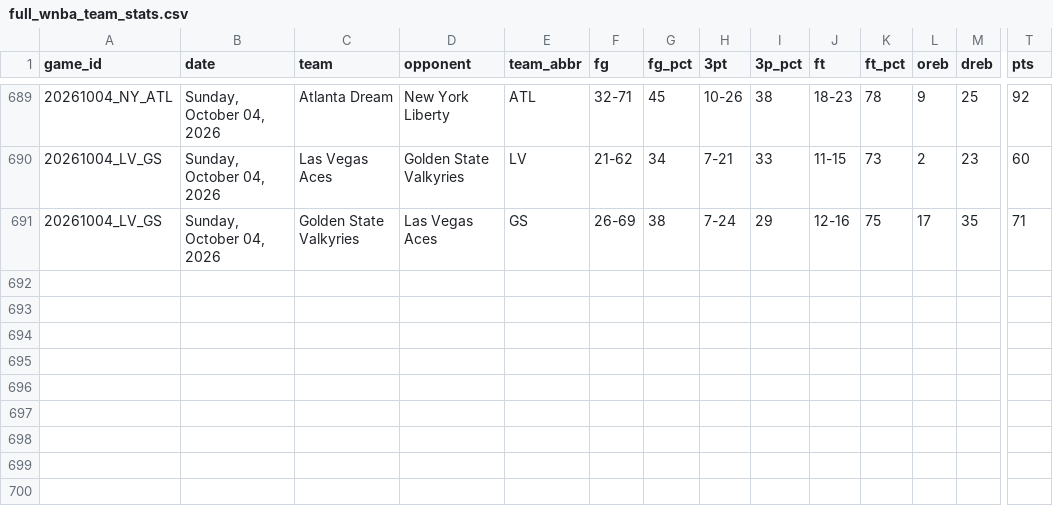
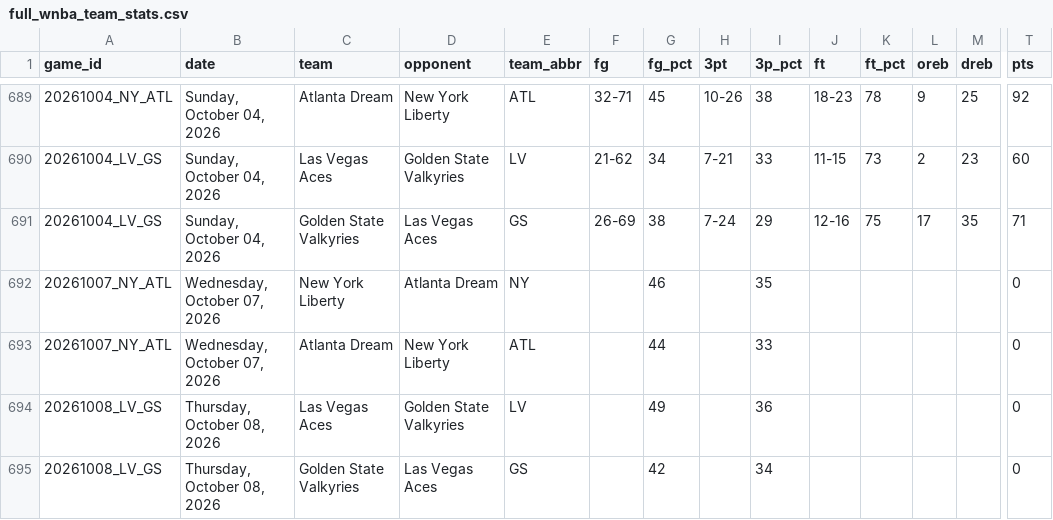
Before and after one commit to MikeOzomah/wnba-matchup-intelligence, a CSV file: data/full_wnba_team_stats.csv, drawn as a sheet; only a part is shown, gaps mark what is left out; rows hold the shown columns only; the diff names each change by its address in the sheet, - before the commit and + after, or states it on an @@ line.

```diff
--- a/data/full_wnba_team_stats.csv
+++ b/data/full_wnba_team_stats.csv
+row 692: 20261007_NY_ATL | Wednesday, October 07, 2026 | New York Liberty | Atlanta Dream | NY |  | 46 |  | 35 |  |  |  |  | 0
+row 693: 20261007_NY_ATL | Wednesday, October 07, 2026 | Atlanta Dream | New York Liberty | ATL |  | 44 |  | 33 |  |  |  |  | 0
+row 694: 20261008_LV_GS | Thursday, October 08, 2026 | Las Vegas Aces | Golden State Valkyries | LV |  | 49 |  | 36 |  |  |  |  | 0
+row 695: 20261008_LV_GS | Thursday, October 08, 2026 | Golden State Valkyries | Las Vegas Aces | GS |  | 42 |  | 34 |  |  |  |  | 0
```
Also changed, not shown: outputs/advanced_wnba_metrics.csv.
